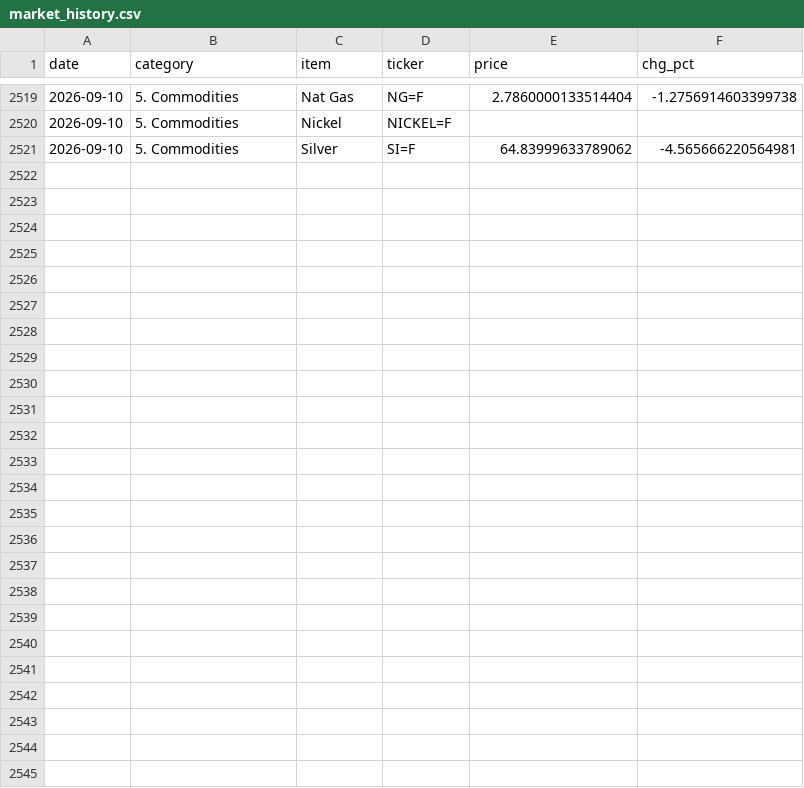
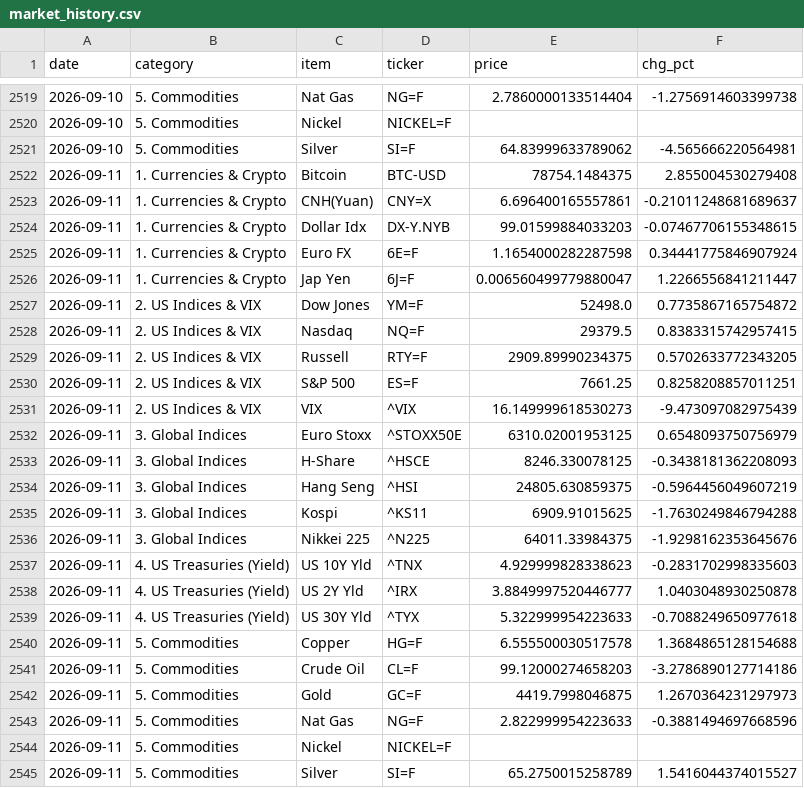
Before and after one commit to hyobot/niceweather, a CSV file: data/market_history.csv, drawn as a sheet; only a part is shown, gaps mark what is left out; the diff covers the shown part only.

Commit message:
Update market history

```diff
--- a/data/market_history.csv
+++ b/data/market_history.csv
@@ -2521 +2521,25 @@
 2026-09-10,5. Commodities,Silver,SI=F,64.83999633789062,-4.565666220564981
+2026-09-11,1. Currencies & Crypto,Bitcoin,BTC-USD,78754.1484375,2.855004530279408
+2026-09-11,1. Currencies & Crypto,CNH(Yuan),CNY=X,6.696400165557861,-0.21011248681689637
+2026-09-11,1. Currencies & Crypto,Dollar Idx,DX-Y.NYB,99.01599884033203,-0.07467706155348615
+2026-09-11,1. Currencies & Crypto,Euro FX,6E=F,1.1654000282287598,0.34441775846907924
+2026-09-11,1. Currencies & Crypto,Jap Yen,6J=F,0.006560499779880047,1.2266556841211447
+2026-09-11,2. US Indices & VIX,Dow Jones,YM=F,52498.0,0.7735867165754872
+2026-09-11,2. US Indices & VIX,Nasdaq,NQ=F,29379.5,0.8383315742957415
+2026-09-11,2. US Indices & VIX,Russell,RTY=F,2909.89990234375,0.5702633772343205
+2026-09-11,2. US Indices & VIX,S&P 500,ES=F,7661.25,0.8258208857011251
+2026-09-11,2. US Indices & VIX,VIX,^VIX,16.149999618530273,-9.473097082975439
+2026-09-11,3. Global Indices,Euro Stoxx,^STOXX50E,6310.02001953125,0.6548093750756979
+2026-09-11,3. Global Indices,H-Share,^HSCE,8246.330078125,-0.3438181362208093
+2026-09-11,3. Global Indices,Hang Seng,^HSI,24805.630859375,-0.5964456049607219
+2026-09-11,3. Global Indices,Kospi,^KS11,6909.91015625,-1.7630249846794288
+2026-09-11,3. Global Indices,Nikkei 225,^N225,64011.33984375,-1.9298162353645676
+2026-09-11,4. US Treasuries (Yield),US 10Y Yld,^TNX,4.929999828338623,-0.2831702998335603
+2026-09-11,4. US Treasuries (Yield),US 2Y Yld,^IRX,3.8849997520446777,1.0403048930250878
+2026-09-11,4. US Treasuries (Yield),US 30Y Yld,^TYX,5.322999954223633,-0.7088249650977618
+2026-09-11,5. Commodities,Copper,HG=F,6.555500030517578,1.3684865128154688
+2026-09-11,5. Commodities,Crude Oil,CL=F,99.12000274658203,-3.2786890127714186
+2026-09-11,5. Commodities,Gold,GC=F,4419.7998046875,1.2670364231297973
+2026-09-11,5. Commodities,Nat Gas,NG=F,2.822999954223633,-0.3881494697668596
+2026-09-11,5. Commodities,Nickel,NICKEL=F,,
+2026-09-11,5. Commodities,Silver,SI=F,65.2750015258789,1.5416044374015527
```
Also changed, not shown: 9 edited cells elsewhere in this file, data/dashboard_history.csv.
